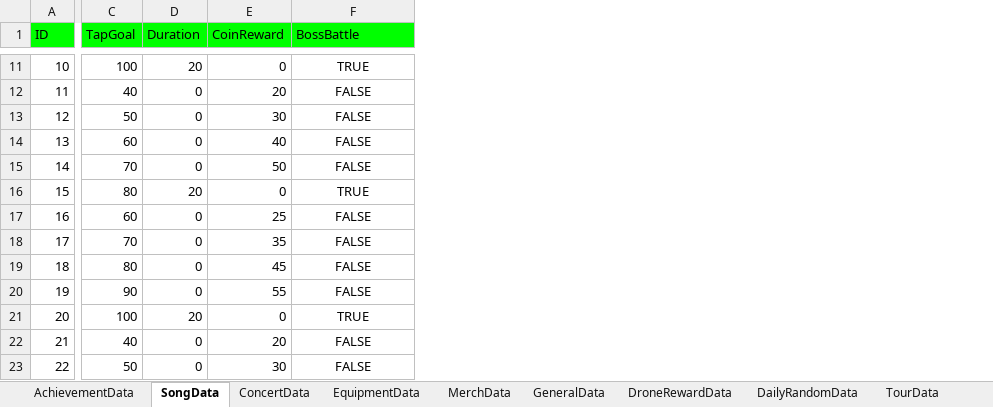
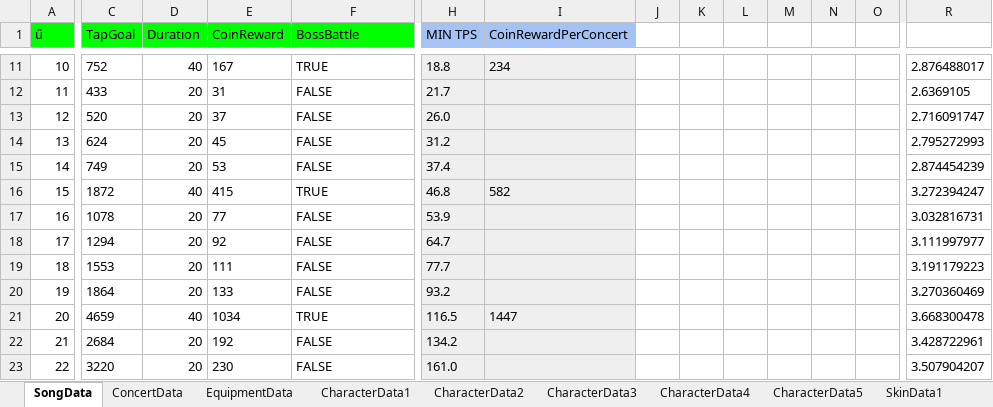
Before and after one commit to mkghoster/TapBand, an Excel workbook: TapBand_SRC/Assets/Data/GameData.xlsx, sheet SongData, drawn as a sheet; only a part is shown, gaps mark what is left out; values as stored, in another font and other column widths than the file's, no borders; charts and pictures not drawn; the diff covers the shown part only; the diff names each change by its address in the sheet, - before the commit and + after, or states it on an @@ line.

```diff
--- a/TapBand_SRC/Assets/Data/GameData.xlsx (sheet SongData)
+++ b/TapBand_SRC/Assets/Data/GameData.xlsx (sheet SongData)
-sheet tab: MerchData
+sheet tab: CharacterData2
-sheet tab: TourData
+sheet tab: SkinData1
+sheet tab: CharacterData1
+sheet tab: CharacterData3
+sheet tab: CharacterData4
+sheet tab: CharacterData5
+column H (MIN TPS), rows 11-23: 18.8 | 21.7 | 26.0 | 31.2 | 37.4 | 46.8 | 53.9 | 64.7 | 77.7 | 93.2 | 116.5 | 134.2 | 161.0
+column I (CoinRewardPerConcert), rows 11-21: 234 |  |  |  |  | 582 |  |  |  |  | 1447
+column J, empty
+column K, empty
+column L, empty
+column M, empty
+column N, empty
+column O, empty
+column R, rows 11-23: 2.876488017 | 2.6369105 | 2.716091747 | 2.795272993 | 2.874454239 | 3.272394247 | 3.032816731 | 3.111997977 | 3.191179223 | 3.270360469 | 3.668300478 | 3.428722961 | 3.507904207
-A1: ID
+A1: ű
-C11 (TapGoal): 100
+C11 (TapGoal): 752
-D11 (Duration): 20
+D11 (Duration): 40
-E11 (CoinReward): 0
+E11 (CoinReward): 167
-F11:F23 alignment: center
+F11:F23 alignment: left
-C12 (TapGoal): 40
+C12 (TapGoal): 433
-D12:D15 (Duration): 0
+D12:D15 (Duration): 20
-E12 (CoinReward): 20
+E12 (CoinReward): 31
-C13 (TapGoal): 50
+C13 (TapGoal): 520
-E13 (CoinReward): 30
+E13 (CoinReward): 37
-C14 (TapGoal): 60
+C14 (TapGoal): 624
-E14 (CoinReward): 40
+E14 (CoinReward): 45
-C15 (TapGoal): 70
+C15 (TapGoal): 749
-E15 (CoinReward): 50
+E15 (CoinReward): 53
-C16 (TapGoal): 80
+C16 (TapGoal): 1872
-D16 (Duration): 20
+D16 (Duration): 40
-E16 (CoinReward): 0
+E16 (CoinReward): 415
-C17 (TapGoal): 60
+C17 (TapGoal): 1078
-D17:D20 (Duration): 0
+D17:D20 (Duration): 20
-E17 (CoinReward): 25
+E17 (CoinReward): 77
-C18 (TapGoal): 70
+C18 (TapGoal): 1294
-E18 (CoinReward): 35
+E18 (CoinReward): 92
-C19 (TapGoal): 80
+C19 (TapGoal): 1553
-E19 (CoinReward): 45
+E19 (CoinReward): 111
-C20 (TapGoal): 90
+C20 (TapGoal): 1864
-E20 (CoinReward): 55
+E20 (CoinReward): 133
-C21 (TapGoal): 100
+C21 (TapGoal): 4659
-D21 (Duration): 20
+D21 (Duration): 40
-E21 (CoinReward): 0
+E21 (CoinReward): 1034
-C22 (TapGoal): 40
+C22 (TapGoal): 2684
-D22:D23 (Duration): 0
+D22:D23 (Duration): 20
-E22 (CoinReward): 20
+E22 (CoinReward): 192
-C23 (TapGoal): 50
+C23 (TapGoal): 3220
-E23 (CoinReward): 30
+E23 (CoinReward): 230
```
Also changed, not shown: 2 added columns, 111 edited cells and cell formats elsewhere in this sheet, sheet AchievementData, sheet CharacterData2, sheet DroneRewardData, sheet SkinData1, sheet DailyRandomData, sheet GeneralData, 2 more sheets, other sheet tabs, formulas that keep their value, charts or pictures, 37 other files.
